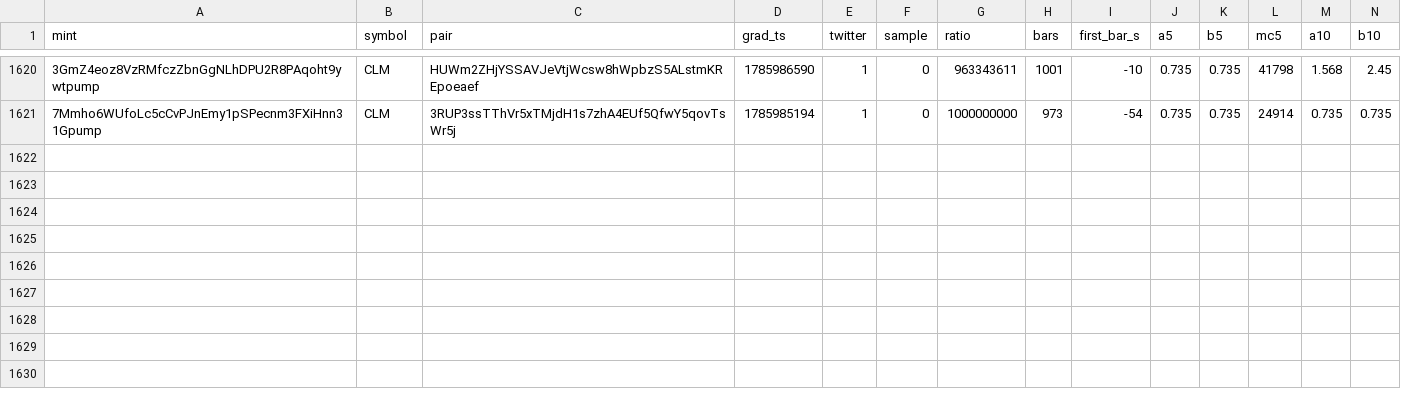
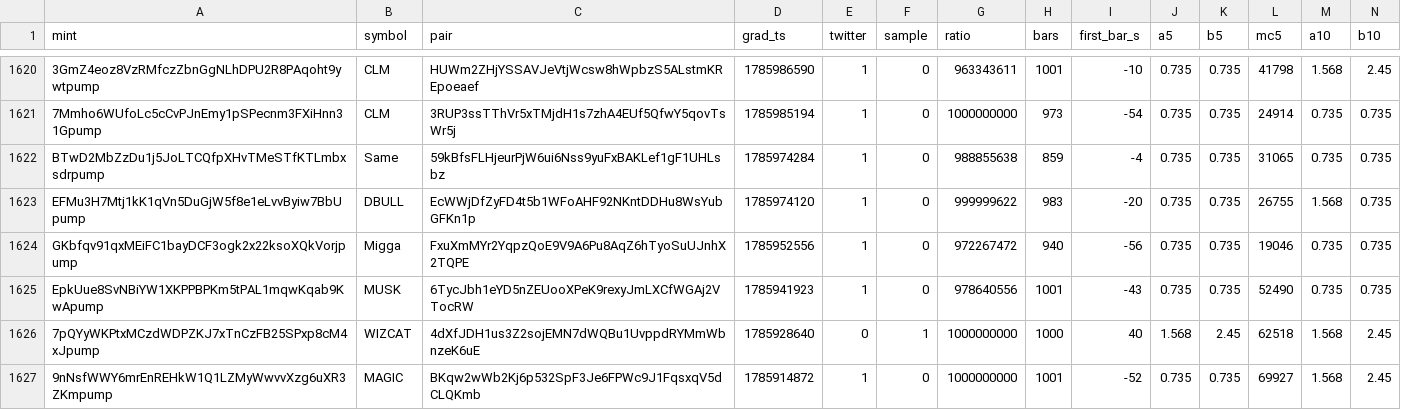
Before and after one commit to sachinbatra1971-byte/memecoin-research, a CSV file: data/backfill/results_0.csv, drawn as a sheet; only a part is shown, gaps mark what is left out; rows hold the shown columns only; the diff names each change by its address in the sheet, - before the commit and + after, or states it on an @@ line.

Commit message:
backfill shard 0 2026-11-19 17:19

```diff
--- a/data/backfill/results_0.csv
+++ b/data/backfill/results_0.csv
+row 1622: BTwD2MbZzDu1j5JoLTCQfpXHvTMeSTfKTLmbxsdrpump | Same | 59kBfsFLHjeurPjW6ui6Nss9yuFxBAKLef1gF1UHLsbz | 1785974284 | 1 | 0 | 988855638 | 859 | -4 | 0.735 | 0.735 | 31065 | 0.735 | 0.735
+row 1623: EFMu3H7Mtj1kK1qVn5DuGjW5f8e1eLvvByiw7BbUpump | DBULL | EcWWjDfZyFD4t5b1WFoAHF92NKntDDHu8WsYubGFKn1p | 1785974120 | 1 | 0 | 999999622 | 983 | -20 | 0.735 | 0.735 | 26755 | 1.568 | 0.735
+row 1624: GKbfqv91qxMEiFC1bayDCF3ogk2x22ksoXQkVorjpump | Migga | FxuXmMYr2YqpzQoE9V9A6Pu8AqZ6hTyoSuUJnhX2TQPE | 1785952556 | 1 | 0 | 972267472 | 940 | -56 | 0.735 | 0.735 | 19046 | 0.735 | 0.735
+row 1625: EpkUue8SvNBiYW1XKPPBPKm5tPAL1mqwKqab9KwApump | MUSK | 6TycJbh1eYD5nZEUooXPeK9rexyJmLXCfWGAj2VTocRW | 1785941923 | 1 | 0 | 978640556 | 1001 | -43 | 0.735 | 0.735 | 52490 | 0.735 | 0.735
+row 1626: 7pQYyWKPtxMCzdWDPZKJ7xTnCzFB25SPxp8cM4xJpump | WIZCAT | 4dXfJDH1us3Z2sojEMN7dWQBu1UvppdRYMmWbnzeK6uE | 1785928640 | 0 | 1 | 1000000000 | 1000 | 40 | 1.568 | 2.45 | 62518 | 1.568 | 2.45
+row 1627: 9nNsfWWY6mrEnREHkW1Q1LZMyWwvvXzg6uXR3ZKmpump | MAGIC | BKqw2wWb2Kj6p532SpF3Je6FPWc9J1FqsxqV5dCLQKmb | 1785914872 | 1 | 0 | 1000000000 | 1001 | -52 | 0.735 | 0.735 | 69927 | 1.568 | 2.45
```
Also changed, not shown: data/backfill/status_0.csv.
